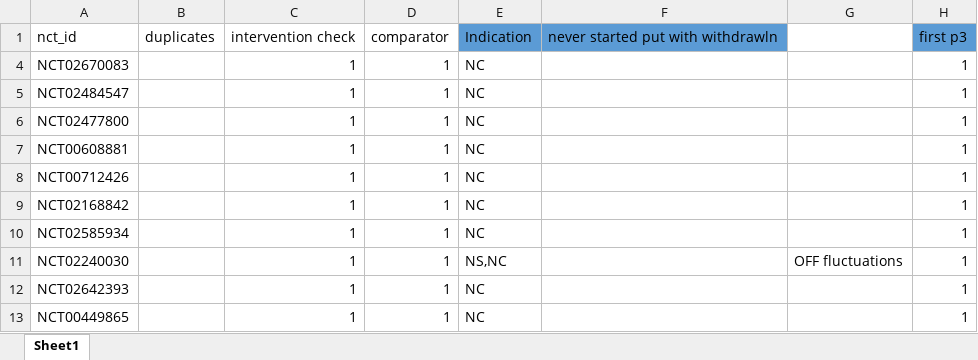
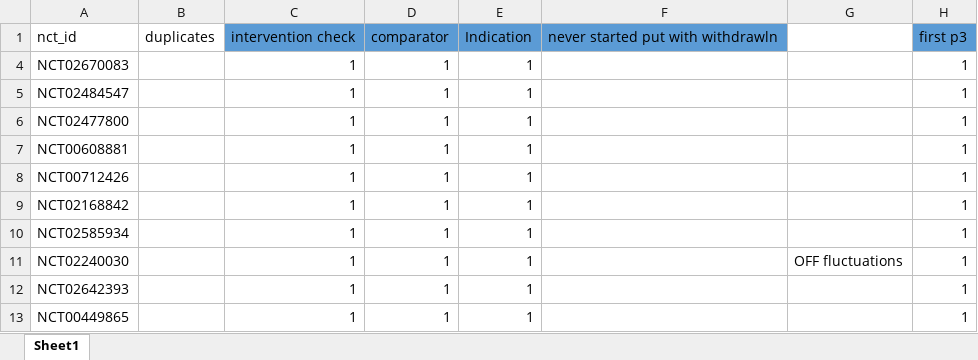
Before and after one commit to hannahmoyer210/Neurobypass, an Excel workbook: consort/manual.xlsx, sheet Sheet1, drawn as a sheet; only a part is shown; values as stored, in another font and other column widths than the file's, no borders; conditional formats not drawn; the diff covers the shown part only; the diff names each change by its address in the sheet, - before the commit and + after, or states it on an @@ line.

```diff
--- a/consort/manual.xlsx (sheet Sheet1)
+++ b/consort/manual.xlsx (sheet Sheet1)
-C1:D1 fill: none
+C1:D1 fill: #5B9BD5
-E4:E10: NC
+E4:E10: 1
-E11: NS,NC
+E11: 1
-E12:E13: NC
+E12:E13: 1
```
Also changed, not shown: 1 added row, 7 removed rows, 1 hidden or unhidden row and 11 edited cells elsewhere in this sheet, hidden cells, Allmatching.xlsx, consort/includes and excludes that were done.xlsx, 4 other files.
